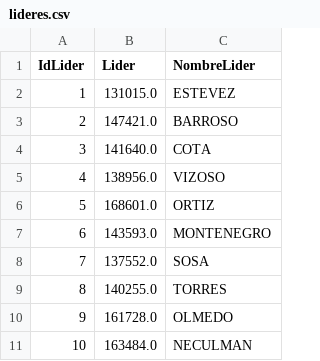
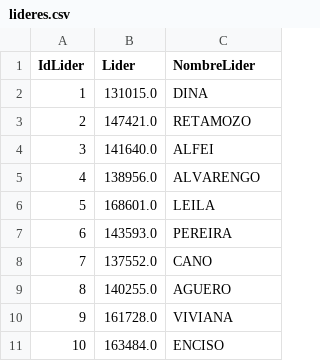
Before and after one commit to Infodumper/chatbot204, a CSV file: datos_limpios/lideres.csv, drawn as a sheet.

```diff
--- a/datos_limpios/lideres.csv
+++ b/datos_limpios/lideres.csv
@@ -1,11 +1,11 @@
 IdLider,Lider,NombreLider
-1,131015.0,ESTEVEZ
-2,147421.0,BARROSO
-3,141640.0,COTA
-4,138956.0,VIZOSO
-5,168601.0,ORTIZ
-6,143593.0,MONTENEGRO
-7,137552.0,SOSA
-8,140255.0,TORRES
-9,161728.0,OLMEDO
-10,163484.0,NECULMAN
+1,131015.0,DINA
+2,147421.0,RETAMOZO
+3,141640.0,ALFEI
+4,138956.0,ALVARENGO
+5,168601.0,LEILA
+6,143593.0,PEREIRA
+7,137552.0,CANO
+8,140255.0,AGUERO
+9,161728.0,VIVIANA
+10,163484.0,ENCISO
```
Also changed, not shown: 26 other files.
